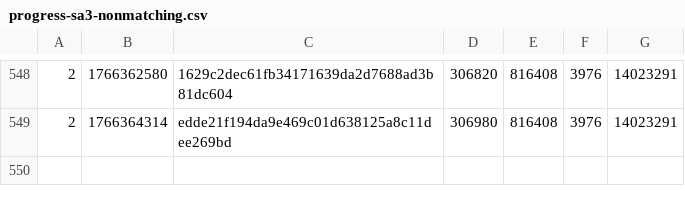
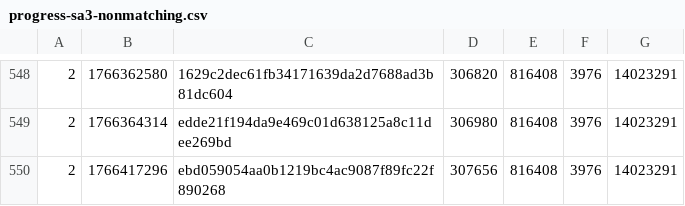
Before and after one commit to SAT-R/sa3, a CSV file: reports/progress-sa3-nonmatching.csv, drawn as a sheet; only a part is shown, gaps mark what is left out.

```diff
--- a/reports/progress-sa3-nonmatching.csv
+++ b/reports/progress-sa3-nonmatching.csv
@@ -549 +549,2 @@
 2,1766364314,edde21f194da9e469c01d638125a8c11dee269bd,306980,816408,3976,14023291
+2,1766417296,ebd059054aa0b1219bc4ac9087f89fc22f890268,307656,816408,3976,14023291
```
Also changed, not shown: reports/progress-sa3-matching.csv, 2 other files.
